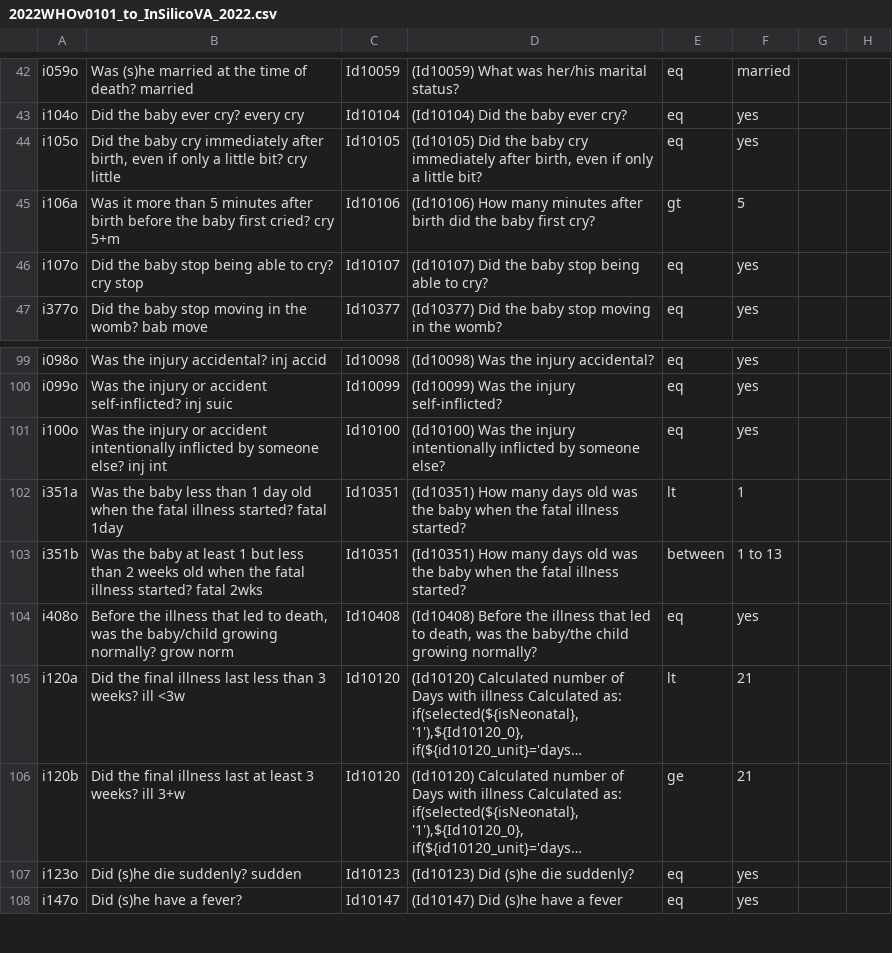
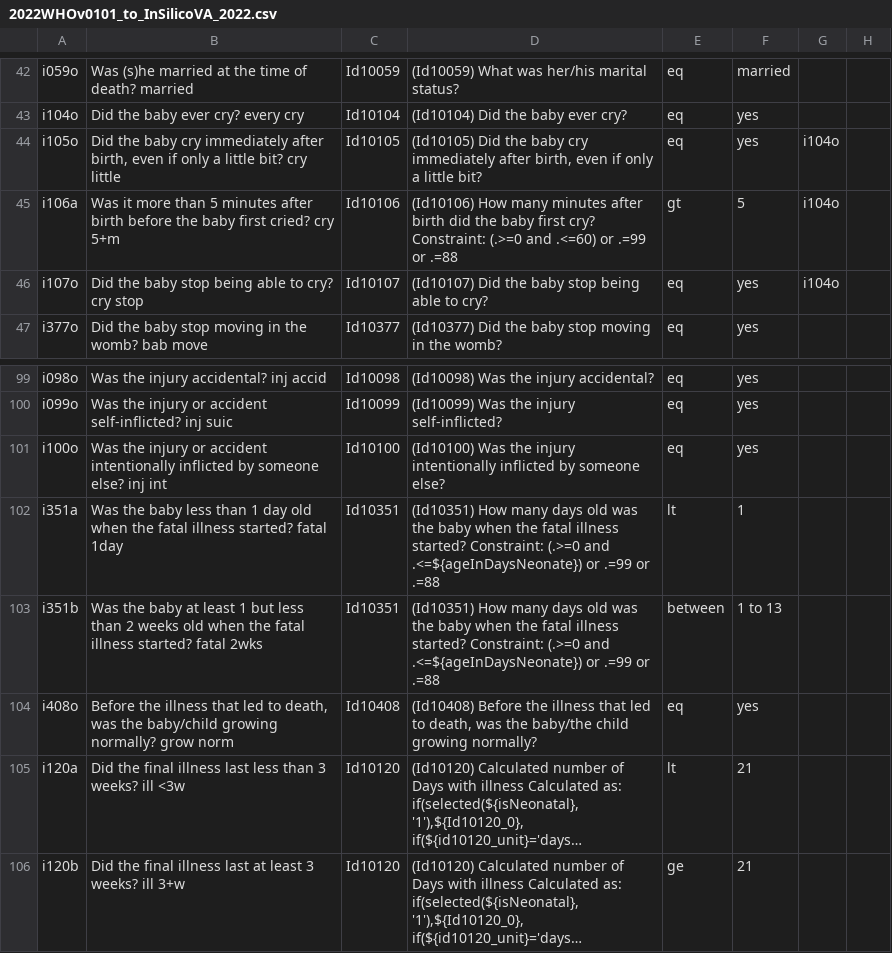
Before and after one commit to verbal-autopsy-software/pyCrossVA, a CSV file: pycrossva/resources/mapping_configuration_files/2022WHOv0101_to_InSilicoVA_2022.csv, drawn as a sheet; only a part is shown, gaps mark what is left out; the shorter side is filled out with more unchanged rows; long unchanged cells end in ….

```diff
--- a/pycrossva/resources/mapping_configuration_files/2022WHOv0101_to_InSilicoVA_2022.csv
+++ b/pycrossva/resources/mapping_configuration_files/2022WHOv0101_to_InSilicoVA_2022.csv
@@ -43,5 +43,5 @@ i059o,Was (s)he married at the time of death? married,Id10059,(Id10059) What was
 i104o,Did the baby ever cry? every cry,Id10104,(Id10104) Did the baby ever cry?,eq,yes,,
-i105o,"Did the baby cry immediately after birth, even if only a little bit? cry little",Id10105,"(Id10105) Did the baby cry immediately after birth, even if only a little bit?",eq,yes,,
-i106a,Was it more than 5 minutes after birth before the baby first cried? cry 5+m,Id10106,(Id10106) How many minutes after birth did the baby first cry?,gt,5,,
-i107o,Did the baby stop being able to cry? cry stop,Id10107,(Id10107) Did the baby stop being able to cry?,eq,yes,,
+i105o,"Did the baby cry immediately after birth, even if only a little bit? cry little",Id10105,"(Id10105) Did the baby cry immediately after birth, even if only a little bit?",eq,yes,i104o,
+i106a,Was it more than 5 minutes after birth before the baby first cried? cry 5+m,Id10106,(Id10106) How many minutes after birth did the baby first cry? Constraint: (.>=0 and .<=60) or .=99 or .=88,gt,5,i104o,
+i107o,Did the baby stop being able to cry? cry stop,Id10107,(Id10107) Did the baby stop being able to cry?,eq,yes,i104o,
 i377o,Did the baby stop moving in the womb? bab move,Id10377,(Id10377) Did the baby stop moving in the womb?,eq,yes,,
@@ -101,4 +101,4 @@ i099o,Was the injury or accident self-inflicted?  inj suic,Id10099,(Id10099) Was
 i100o,Was the injury or accident intentionally inflicted by someone else? inj int,Id10100,(Id10100) Was the injury intentionally inflicted by someone else?,eq,yes,,
-i351a,Was the baby less than 1 day old when the fatal illness started? fatal 1day,Id10351,(Id10351) How many days old was the baby when the fatal illness started?,lt,1,,
-i351b,Was the baby at least 1 but less than 2 weeks old when the fatal illness started? fatal 2wks,Id10351,(Id10351) How many days old was the baby when the fatal illness started?,between,1 to 13,,
+i351a,Was the baby less than 1 day old when the fatal illness started? fatal 1day,Id10351,(Id10351) How many days old was the baby when the fatal illness started? Constraint: (.>=0 and .<=${ageInDaysNeonate}) or .=99 or .=88,lt,1,,
+i351b,Was the baby at least 1 but less than 2 weeks old when the fatal illness started? fatal 2wks,Id10351,(Id10351) How many days old was the baby when the fatal illness started? Constraint: (.>=0 and .<=${ageInDaysNeonate}) or .=99 or .=88,between,1 to 13,,
 i408o,"Before the illness that led to death, was the baby/child growing normally? grow norm",Id10408,"(Id10408) Before the illness that led to death, was the baby/the child growing normally?",eq,yes,,
```
Also changed, not shown: pycrossva/resources/sample_data/va_who_2022.csv, pycrossva/resources/sample_data/va_who_2022_2.csv, 2 other files.
